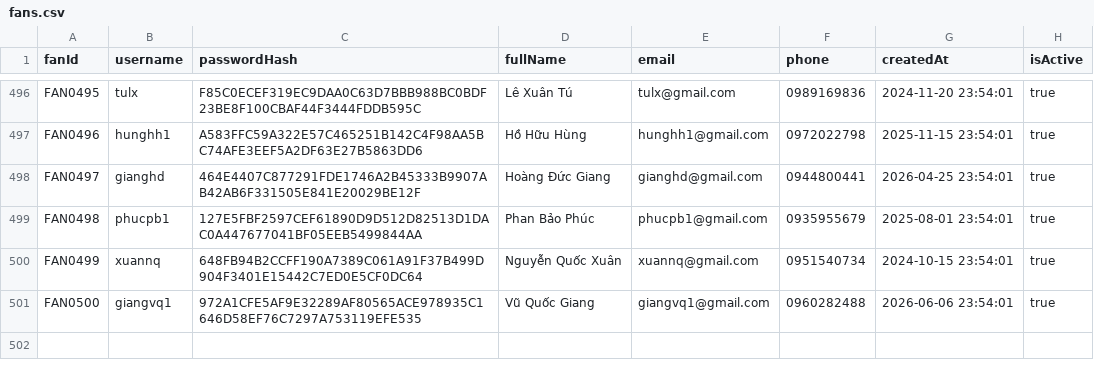
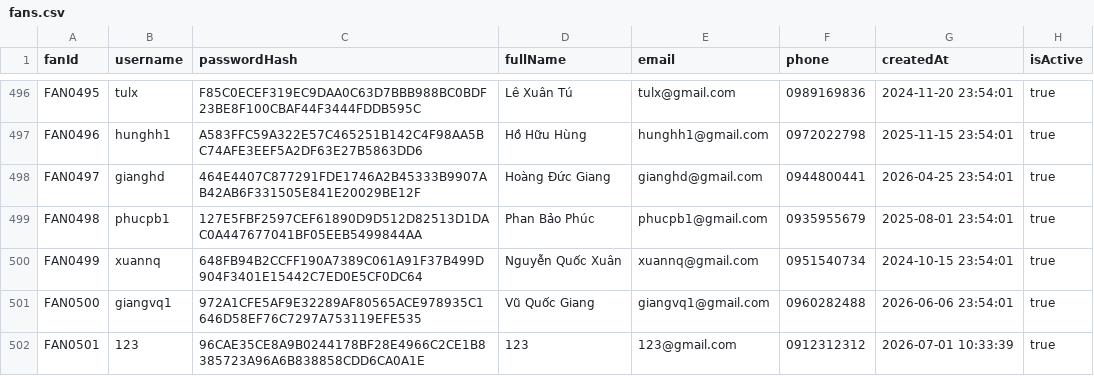
Before and after one commit to danghoang124/Nhom_2_LAB211_TicketBooking, a CSV file: data/fans.csv, drawn as a sheet; only a part is shown, gaps mark what is left out.

```diff
--- a/data/fans.csv
+++ b/data/fans.csv
@@ -501 +501,2 @@ FAN0499,xuannq,648FB94B2CCFF190A7389C061A91F37B499D904F3401E15442C7ED0E5CF0DC64,
 FAN0500,giangvq1,972A1CFE5AF9E32289AF80565ACE978935C1646D58EF76C7297A753119EFE535,Vũ Quốc Giang,giangvq1@gmail.com,0960282488,2026-06-06 23:54:01,true
+FAN0501,123,96CAE35CE8A9B0244178BF28E4966C2CE1B8385723A96A6B838858CDD6CA0A1E,123,123@gmail.com,0912312312,2026-07-01 10:33:39,true
```
Also changed, not shown: 5 other files.
